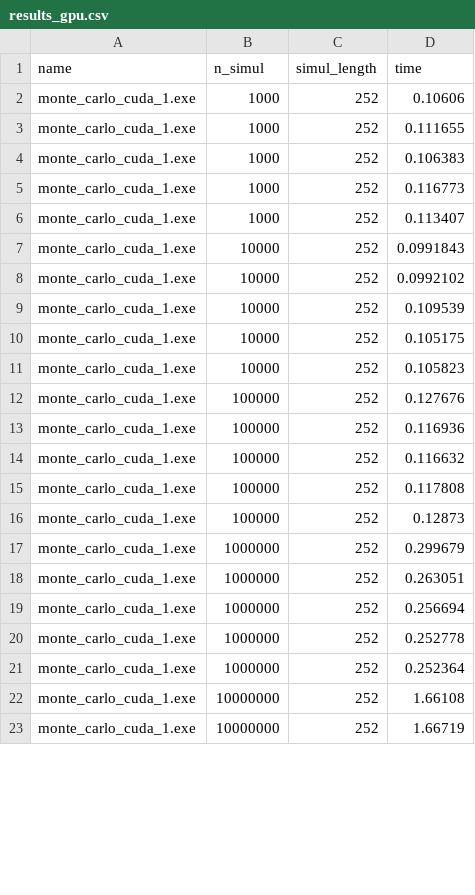
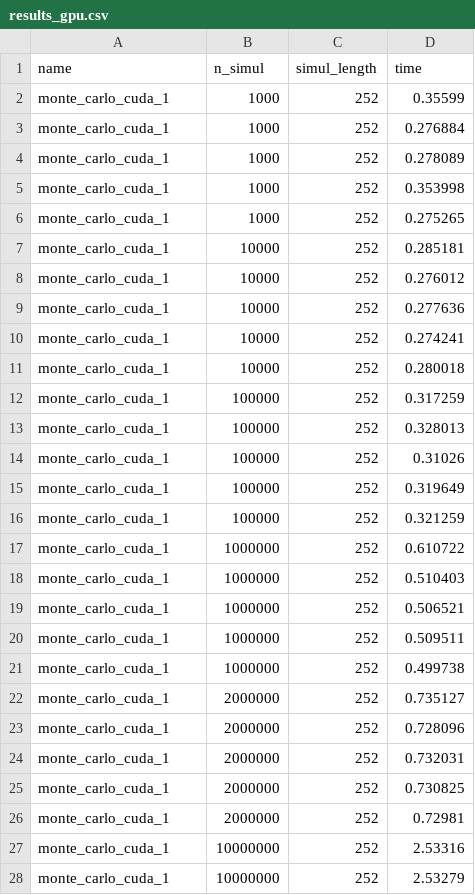
Before and after one commit to Matellie/Project_HPC_Black_Scholes, a CSV file: results_gpu.csv, drawn as a sheet; only a part is shown; the diff covers the shown part only.

```diff
--- a/results_gpu.csv
+++ b/results_gpu.csv
@@ -1,23 +1,28 @@
 name,n_simul,simul_length,time
-monte_carlo_cuda_1.exe,1000,252,0.10606
-monte_carlo_cuda_1.exe,1000,252,0.111655
-monte_carlo_cuda_1.exe,1000,252,0.106383
-monte_carlo_cuda_1.exe,1000,252,0.116773
-monte_carlo_cuda_1.exe,1000,252,0.113407
-monte_carlo_cuda_1.exe,10000,252,0.0991843
-monte_carlo_cuda_1.exe,10000,252,0.0992102
-monte_carlo_cuda_1.exe,10000,252,0.109539
-monte_carlo_cuda_1.exe,10000,252,0.105175
-monte_carlo_cuda_1.exe,10000,252,0.105823
-monte_carlo_cuda_1.exe,100000,252,0.127676
-monte_carlo_cuda_1.exe,100000,252,0.116936
-monte_carlo_cuda_1.exe,100000,252,0.116632
-monte_carlo_cuda_1.exe,100000,252,0.117808
-monte_carlo_cuda_1.exe,100000,252,0.12873
-monte_carlo_cuda_1.exe,1000000,252,0.299679
-monte_carlo_cuda_1.exe,1000000,252,0.263051
-monte_carlo_cuda_1.exe,1000000,252,0.256694
-monte_carlo_cuda_1.exe,1000000,252,0.252778
-monte_carlo_cuda_1.exe,1000000,252,0.252364
-monte_carlo_cuda_1.exe,10000000,252,1.66108
-monte_carlo_cuda_1.exe,10000000,252,1.66719
+monte_carlo_cuda_1,1000,252,0.35599
+monte_carlo_cuda_1,1000,252,0.276884
+monte_carlo_cuda_1,1000,252,0.278089
+monte_carlo_cuda_1,1000,252,0.353998
+monte_carlo_cuda_1,1000,252,0.275265
+monte_carlo_cuda_1,10000,252,0.285181
+monte_carlo_cuda_1,10000,252,0.276012
+monte_carlo_cuda_1,10000,252,0.277636
+monte_carlo_cuda_1,10000,252,0.274241
+monte_carlo_cuda_1,10000,252,0.280018
+monte_carlo_cuda_1,100000,252,0.317259
+monte_carlo_cuda_1,100000,252,0.328013
+monte_carlo_cuda_1,100000,252,0.31026
+monte_carlo_cuda_1,100000,252,0.319649
+monte_carlo_cuda_1,100000,252,0.321259
+monte_carlo_cuda_1,1000000,252,0.610722
+monte_carlo_cuda_1,1000000,252,0.510403
+monte_carlo_cuda_1,1000000,252,0.506521
+monte_carlo_cuda_1,1000000,252,0.509511
+monte_carlo_cuda_1,1000000,252,0.499738
+monte_carlo_cuda_1,2000000,252,0.735127
+monte_carlo_cuda_1,2000000,252,0.728096
+monte_carlo_cuda_1,2000000,252,0.732031
+monte_carlo_cuda_1,2000000,252,0.730825
+monte_carlo_cuda_1,2000000,252,0.72981
+monte_carlo_cuda_1,10000000,252,2.53316
+monte_carlo_cuda_1,10000000,252,2.53279
```
Also changed, not shown: 16 edited cells elsewhere in this file, results_cpu.csv, 1 other file.
